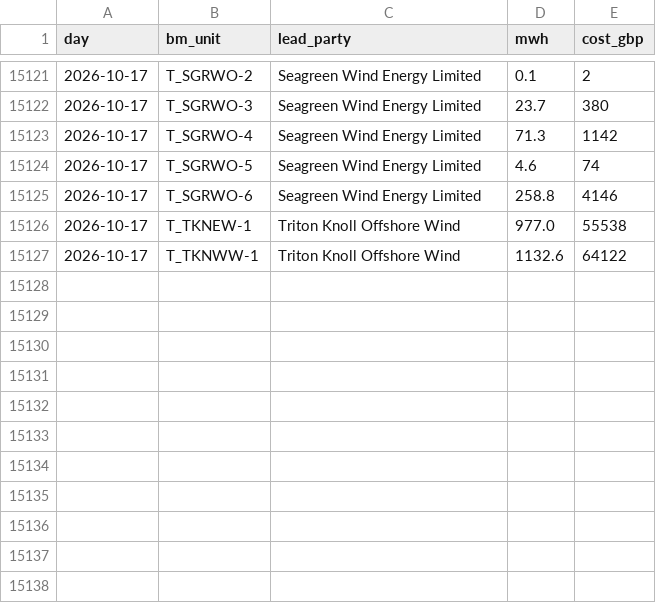
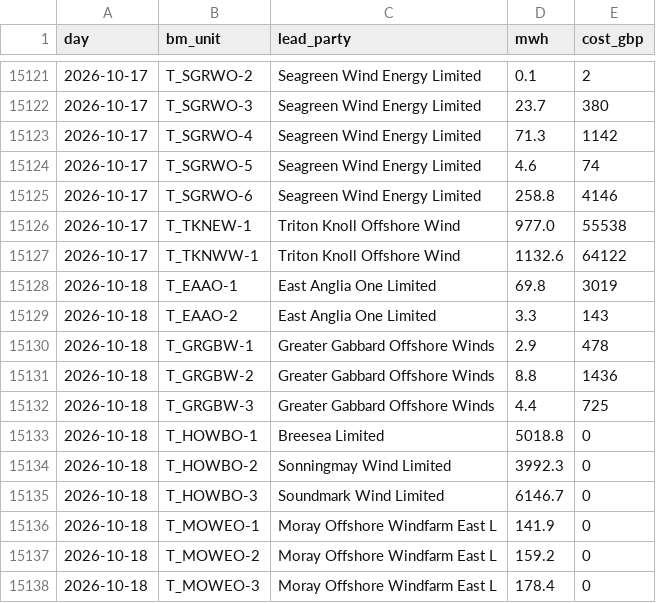
Before and after one commit to RafiHowlader2004/uk-wind-curtailment, a CSV file: data/by_farm.csv, drawn as a sheet; only a part is shown, gaps mark what is left out.

```diff
--- a/data/by_farm.csv
+++ b/data/by_farm.csv
@@ -15127 +15127,12 @@ day,bm_unit,lead_party,mwh,cost_gbp
 2026-10-17,T_TKNWW-1,Triton Knoll Offshore Wind,1132.6,64122
+2026-10-18,T_EAAO-1,East Anglia One Limited,69.8,3019
+2026-10-18,T_EAAO-2,East Anglia One Limited,3.3,143
+2026-10-18,T_GRGBW-1,Greater Gabbard Offshore Winds,2.9,478
+2026-10-18,T_GRGBW-2,Greater Gabbard Offshore Winds,8.8,1436
+2026-10-18,T_GRGBW-3,Greater Gabbard Offshore Winds,4.4,725
+2026-10-18,T_HOWBO-1,Breesea Limited,5018.8,0
+2026-10-18,T_HOWBO-2,Sonningmay Wind Limited,3992.3,0
+2026-10-18,T_HOWBO-3,Soundmark Wind Limited,6146.7,0
+2026-10-18,T_MOWEO-1,Moray Offshore Windfarm East L,141.9,0
+2026-10-18,T_MOWEO-2,Moray Offshore Windfarm East L,159.2,0
+2026-10-18,T_MOWEO-3,Moray Offshore Windfarm East L,178.4,0
```
Also changed, not shown: data/daily.csv.
